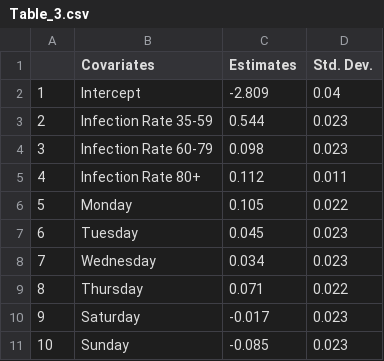
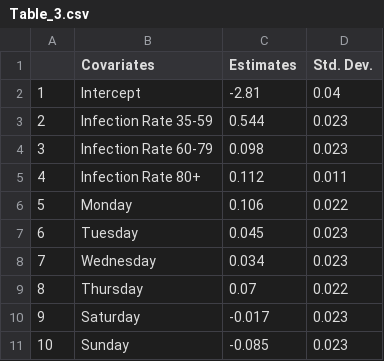
Before and after one commit to MartjeRave/OccupancyDuration, a CSV file: 3_Results/Table_3.csv, drawn as a sheet.

```diff
--- a/3_Results/Table_3.csv
+++ b/3_Results/Table_3.csv
@@ -1,3 +1,3 @@
 "","Covariates","Estimates","Std. Dev."
-"1","Intercept","-2.809","0.04"
+"1","Intercept","-2.81","0.04"
 "2","Infection Rate 35-59","0.544","0.023"
@@ -5,6 +5,6 @@
 "4","Infection Rate 80+","0.112","0.011"
-"5","Monday","0.105","0.022"
+"5","Monday","0.106","0.022"
 "6","Tuesday","0.045","0.023"
 "7","Wednesday","0.034","0.023"
-"8","Thursday","0.071","0.022"
+"8","Thursday","0.07","0.022"
 "9","Saturday","-0.017","0.023"
```
Also changed, not shown: 3_Results/Coef_In_Pois.csv, 3_Results/Exitrate_In_Pois.csv, 14 other files.
